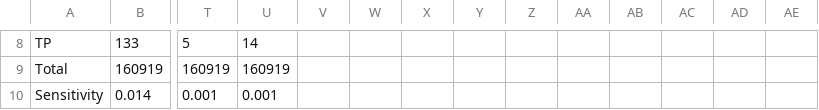
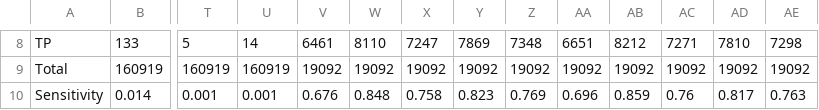
Before and after one commit to stilianoudakis/TAD_predictive_modeling, a CSV file: Manuscript/Tables/gm12878_counts_V_distances.csv, drawn as a sheet; only a part is shown, gaps mark what is left out; the diff covers the shown part only; the diff names each change by its address in the sheet, - before the commit and + after, or states it on an @@ line.

```diff
--- a/Manuscript/Tables/gm12878_counts_V_distances.csv
+++ b/Manuscript/Tables/gm12878_counts_V_distances.csv
-V8: (empty)
+V8: 6461
-W8: (empty)
+W8: 8110
-X8: (empty)
+X8: 7247
-Y8: (empty)
+Y8: 7869
-Z8: (empty)
+Z8: 7348
-AA8: (empty)
+AA8: 6651
-AB8: (empty)
+AB8: 8212
-AC8: (empty)
+AC8: 7271
-AD8: (empty)
+AD8: 7810
-AE8: (empty)
+AE8: 7298
-V9: (empty)
+V9: 19092
-W9: (empty)
+W9: 19092
-X9: (empty)
+X9: 19092
-Y9: (empty)
+Y9: 19092
-Z9: (empty)
+Z9: 19092
-AA9: (empty)
+AA9: 19092
-AB9: (empty)
+AB9: 19092
-AC9: (empty)
+AC9: 19092
-AD9: (empty)
+AD9: 19092
-AE9: (empty)
+AE9: 19092
-V10: (empty)
+V10: 0.676
-W10: (empty)
+W10: 0.848
-X10: (empty)
+X10: 0.758
-Y10: (empty)
+Y10: 0.823
-Z10: (empty)
+Z10: 0.769
-AA10: (empty)
+AA10: 0.696
-AB10: (empty)
+AB10: 0.859
-AC10: (empty)
+AC10: 0.76
-AD10: (empty)
+AD10: 0.817
-AE10: (empty)
+AE10: 0.763
```
Also changed, not shown: 140 edited cells elsewhere in this file.
